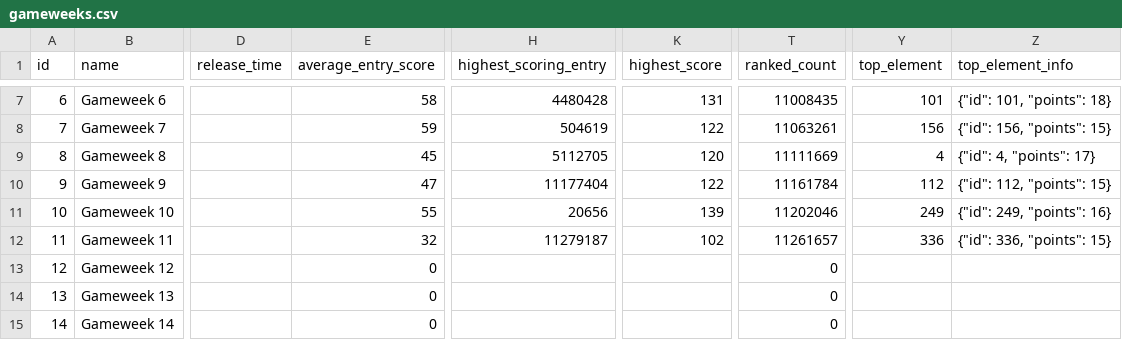
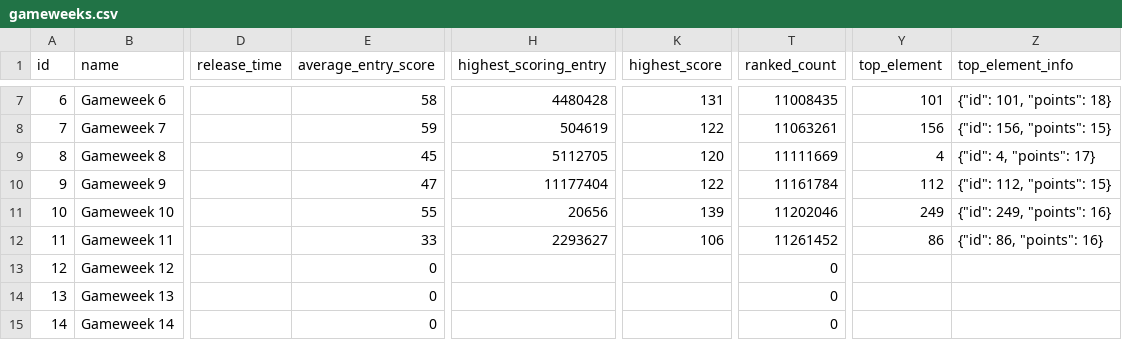
Before and after one commit to adi-stefan-goku/FPL-inatorul, a CSV file: data/gameweeks.csv, drawn as a sheet; only a part is shown, gaps mark what is left out; the diff names each change by its address in the sheet, - before the commit and + after, or states it on an @@ line.

```diff
--- a/data/gameweeks.csv
+++ b/data/gameweeks.csv
-E12 (average_entry_score): 32
+E12 (average_entry_score): 33
-H12 (highest_scoring_entry): 11279187
+H12 (highest_scoring_entry): 2293627
-K12 (highest_score): 102
+K12 (highest_score): 106
-T12 (ranked_count): 11261657
+T12 (ranked_count): 11261452
-Y12 (top_element): 336
+Y12 (top_element): 86
-Z12 (top_element_info): {"id": 336, "points": 15}
+Z12 (top_element_info): {"id": 86, "points": 16}
```
Also changed, not shown: data/arhiva/predictii_etapa_12.csv, data/fixtures.csv, 6 other files.
